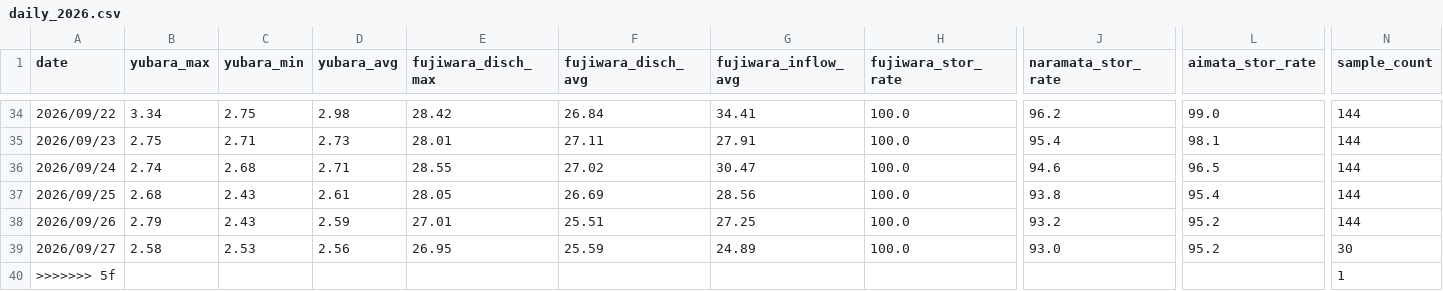
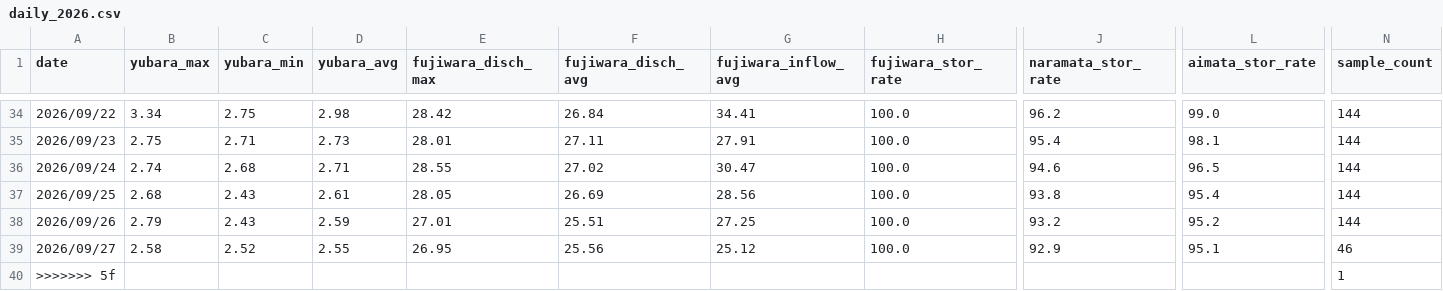
Before and after one commit to tetsucanyons-cell/tone-river-water, a CSV file: data/history/daily_2026.csv, drawn as a sheet; only a part is shown, gaps mark what is left out; the diff names each change by its address in the sheet, - before the commit and + after, or states it on an @@ line.

```diff
--- a/data/history/daily_2026.csv
+++ b/data/history/daily_2026.csv
-C39 (yubara_min): 2.53
+C39 (yubara_min): 2.52
-D39 (yubara_avg): 2.56
+D39 (yubara_avg): 2.55
-F39 (fujiwara_disch_avg): 25.59
+F39 (fujiwara_disch_avg): 25.56
-G39 (fujiwara_inflow_avg): 24.89
+G39 (fujiwara_inflow_avg): 25.12
-J39 (naramata_stor_rate): 93.0
+J39 (naramata_stor_rate): 92.9
-L39 (aimata_stor_rate): 95.2
+L39 (aimata_stor_rate): 95.1
-N39 (sample_count): 30
+N39 (sample_count): 46
```
Also changed, not shown: data/history/2026-09.csv, public/data/history/2026-09.csv, 5 other files.
